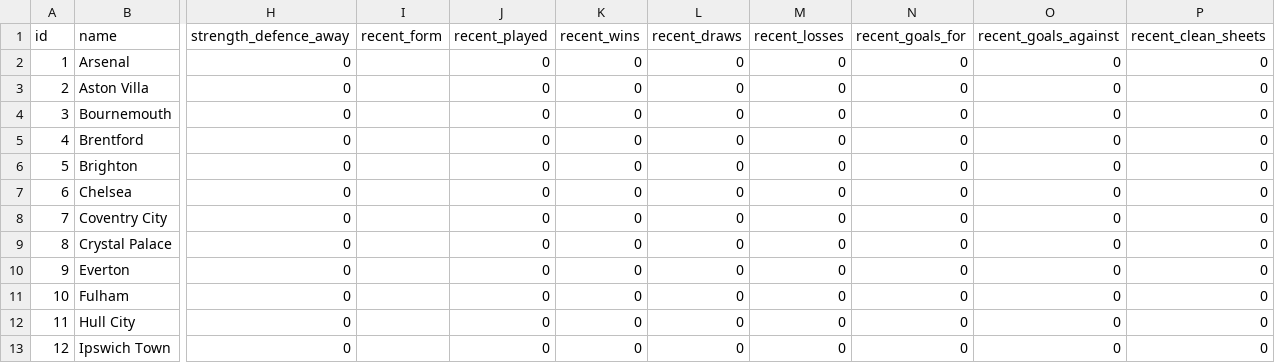
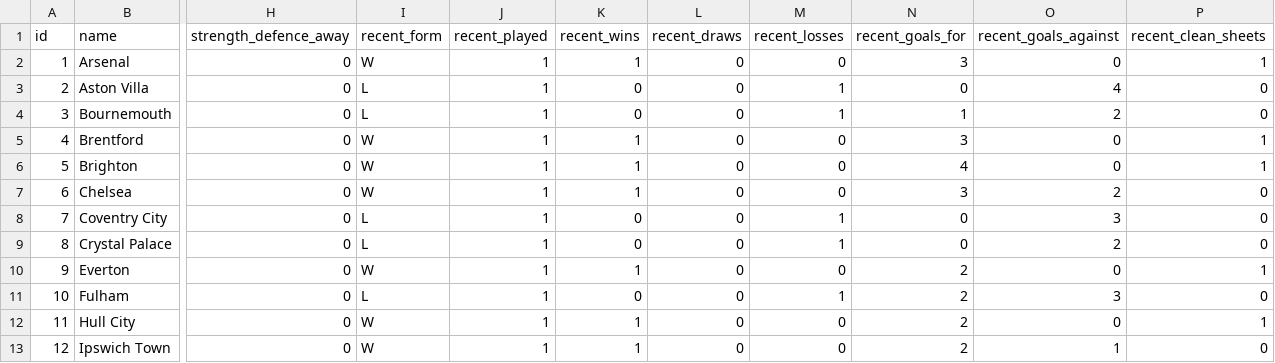
Before and after one commit to Quikksilva/FPLAIAssistant, a CSV file: fpl_data/teams.csv, drawn as a sheet; only a part is shown, gaps mark what is left out; the diff covers the shown part only; the diff names each change by its address in the sheet, - before the commit and + after, or states it on an @@ line.

```diff
--- a/fpl_data/teams.csv
+++ b/fpl_data/teams.csv
-I2 (recent_form): (empty)
+I2 (recent_form): W
-J2:J13 (recent_played): 0
+J2:J13 (recent_played): 1
-K2 (recent_wins): 0
+K2 (recent_wins): 1
-N2 (recent_goals_for): 0
+N2 (recent_goals_for): 3
-P2 (recent_clean_sheets): 0
+P2 (recent_clean_sheets): 1
-I3:I4 (recent_form): (empty)
+I3:I4 (recent_form): L
-M3:M4 (recent_losses): 0
+M3:M4 (recent_losses): 1
-O3 (recent_goals_against): 0
+O3 (recent_goals_against): 4
-N4 (recent_goals_for): 0
+N4 (recent_goals_for): 1
-O4 (recent_goals_against): 0
+O4 (recent_goals_against): 2
-I5:I7 (recent_form): (empty)
+I5:I7 (recent_form): W
-K5:K7 (recent_wins): 0
+K5:K7 (recent_wins): 1
-N5 (recent_goals_for): 0
+N5 (recent_goals_for): 3
-P5:P6 (recent_clean_sheets): 0
+P5:P6 (recent_clean_sheets): 1
-N6 (recent_goals_for): 0
+N6 (recent_goals_for): 4
-N7 (recent_goals_for): 0
+N7 (recent_goals_for): 3
-O7 (recent_goals_against): 0
+O7 (recent_goals_against): 2
-I8:I9 (recent_form): (empty)
+I8:I9 (recent_form): L
-M8:M9 (recent_losses): 0
+M8:M9 (recent_losses): 1
-O8 (recent_goals_against): 0
+O8 (recent_goals_against): 3
-O9 (recent_goals_against): 0
+O9 (recent_goals_against): 2
-I10 (recent_form): (empty)
+I10 (recent_form): W
-K10 (recent_wins): 0
+K10 (recent_wins): 1
-N10:N13 (recent_goals_for): 0
+N10:N13 (recent_goals_for): 2
-P10 (recent_clean_sheets): 0
+P10 (recent_clean_sheets): 1
-I11 (recent_form): (empty)
+I11 (recent_form): L
-M11 (recent_losses): 0
+M11 (recent_losses): 1
-O11 (recent_goals_against): 0
+O11 (recent_goals_against): 3
-I12:I13 (recent_form): (empty)
+I12:I13 (recent_form): W
-K12:K13 (recent_wins): 0
+K12:K13 (recent_wins): 1
-P12 (recent_clean_sheets): 0
+P12 (recent_clean_sheets): 1
-O13 (recent_goals_against): 0
+O13 (recent_goals_against): 1
```
Also changed, not shown: 37 edited cells elsewhere in this file, fpl_data/fixtures.csv, fpl_data/manager_summary.csv, 3 other files.
